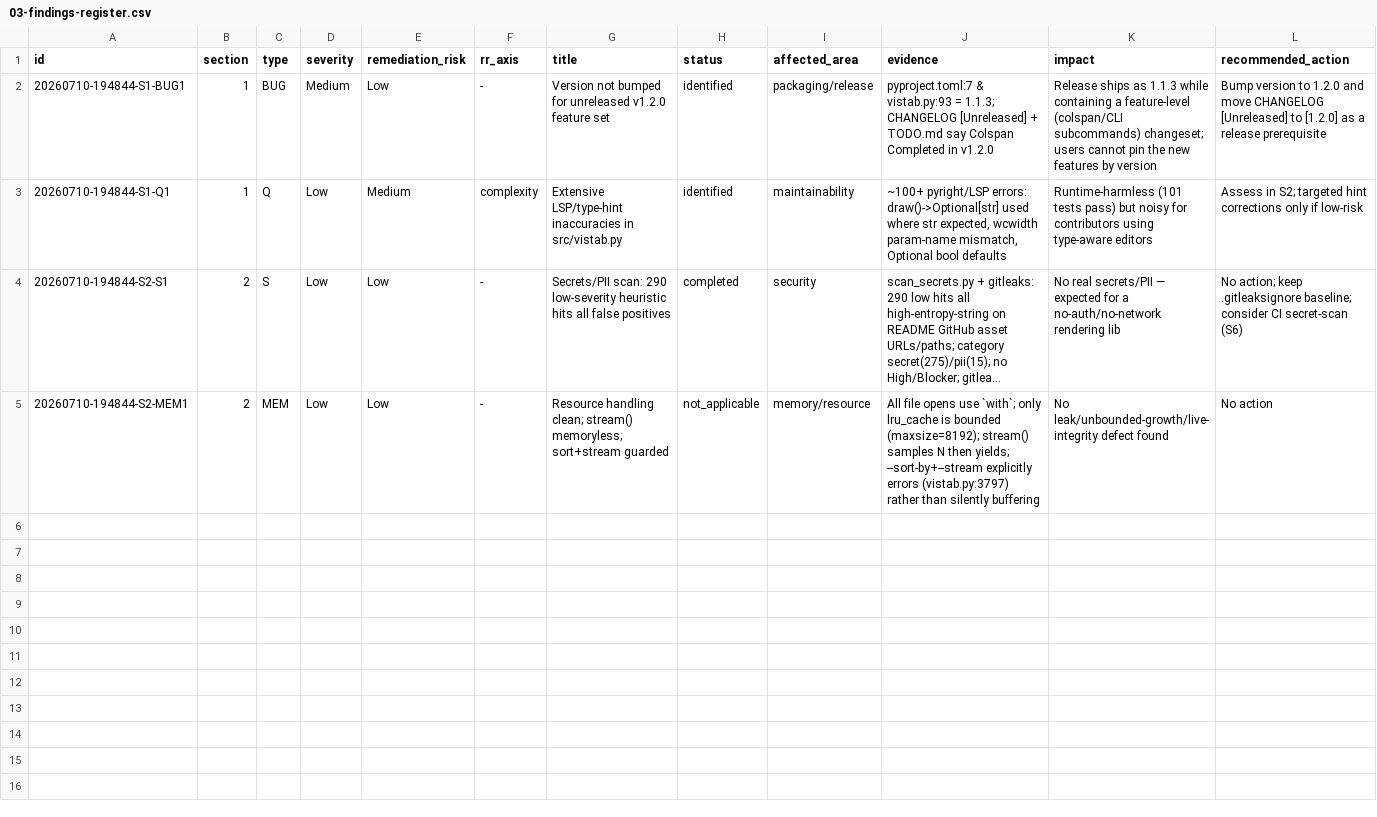
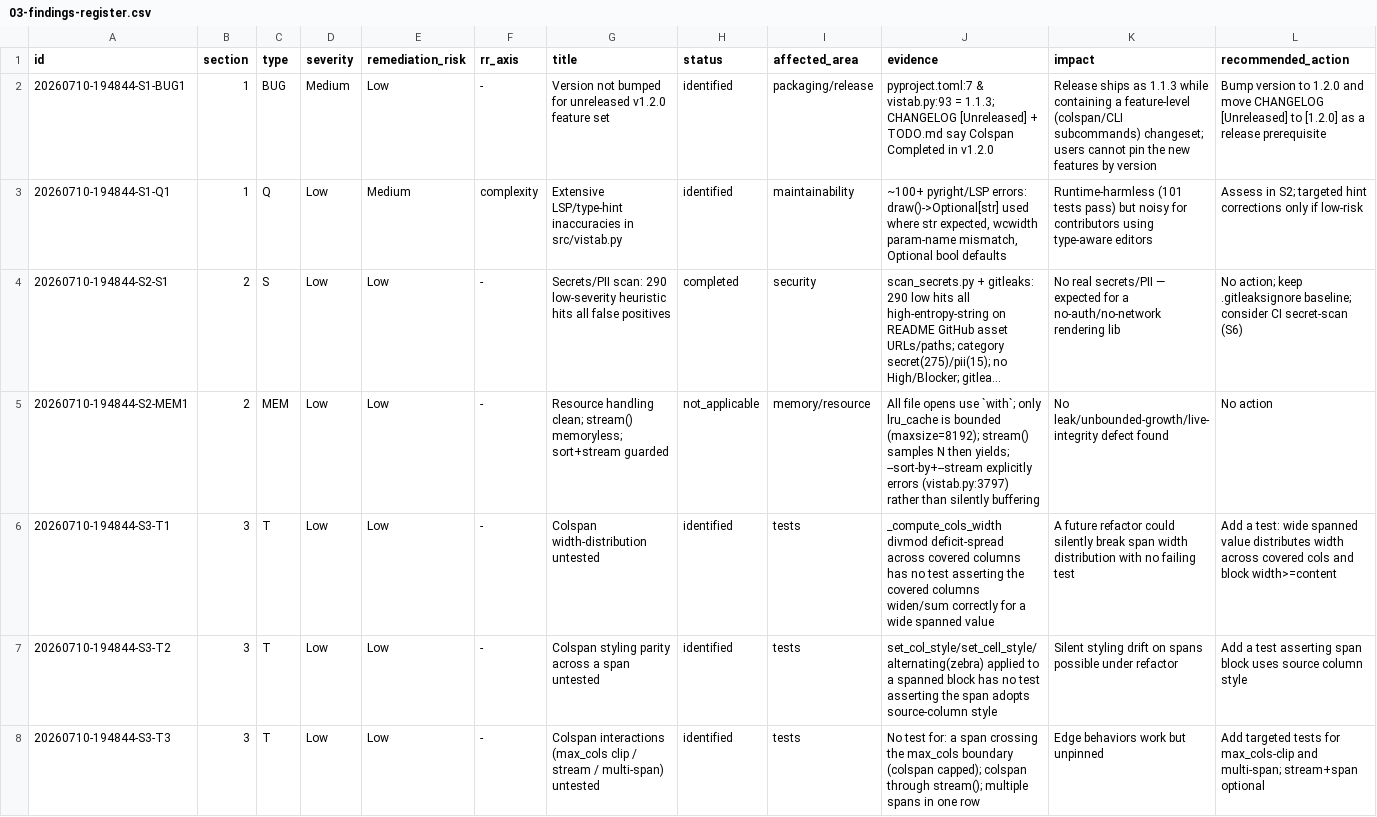
Before and after one commit to fariello/vistab, a CSV file: workflow-artifacts/release-review/20260710-194844/03-findings-register.csv, drawn as a sheet; only a part is shown; long unchanged cells end in …; rows hold the shown columns only; the diff names each change by its address in the sheet, - before the commit and + after, or states it on an @@ line.

Commit message:
release-review(20260710-194844): S3 tests/regression audit
101 tests green across 7 files with gold-master fixtures; recent changes
well-covered. Test-gap findings T1 (colspan width-distribution), T2
(styling parity across spans), T3 (max_cols-clip/stream/multi-span) —
all Low, to add in S7. Audit only.

```diff
--- a/workflow-artifacts/release-review/20260710-194844/03-findings-register.csv
+++ b/workflow-artifacts/release-review/20260710-194844/03-findings-register.csv
+row 6: 20260710-194844-S3-T1 | 3 | T | Low | Low | - | Colspan width-distribution untested | identified | tests | _compute_cols_width divmod deficit-spread across covered columns has no test asserting the covered columns widen/sum correctly for a wide spanned value | A future refactor could silently break span width distribution with no failing test | Add a test: wide spanned value distributes width across covered cols and block width>=content
+row 7: 20260710-194844-S3-T2 | 3 | T | Low | Low | - | Colspan styling parity across a span untested | identified | tests | set_col_style/set_cell_style/alternating(zebra) applied to a spanned block has no test asserting the span adopts source-column style | Silent styling drift on spans possible under refactor | Add a test asserting span block uses source column style
+row 8: 20260710-194844-S3-T3 | 3 | T | Low | Low | - | Colspan interactions (max_cols clip / stream / multi-span) untested | identified | tests | No test for: a span crossing the max_cols boundary (colspan capped); colspan through stream(); multiple spans in one row | Edge behaviors work but unpinned | Add targeted tests for max_cols-clip and multi-span; stream+span optional
```
Also changed, not shown: 3 other files.
